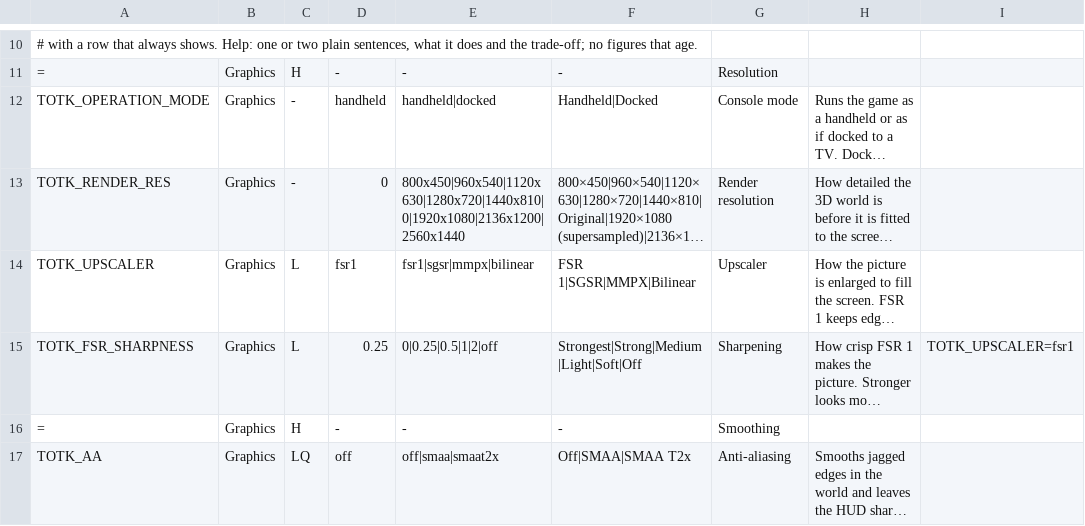
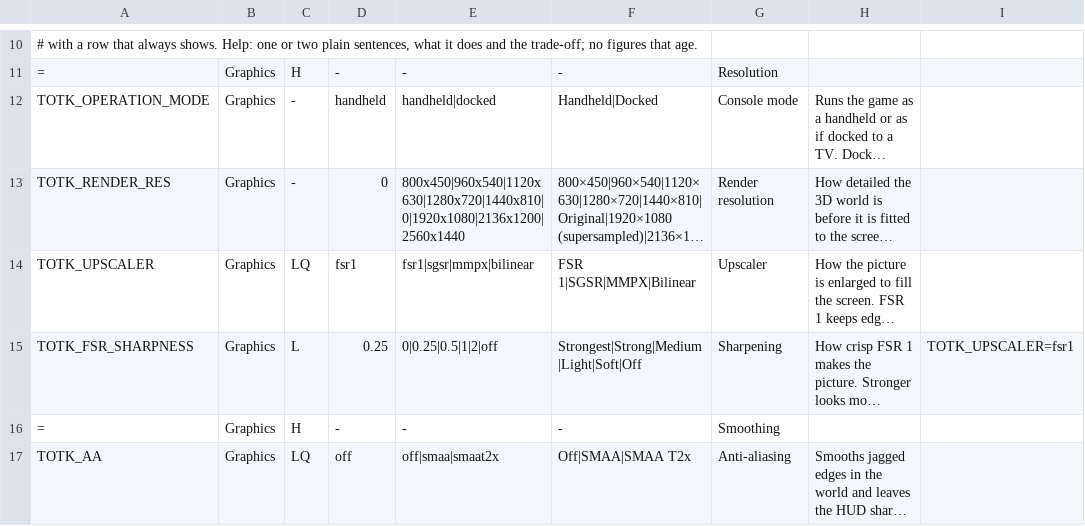
Before and after one commit to winterskycode/freudentranen, a TSV file: port/android/app/assets/settings.tsv, drawn as a sheet; only a part is shown, gaps mark what is left out; long unchanged cells end in …; the diff names each change by its address in the sheet, - before the commit and + after, or states it on an @@ line.

```diff
--- a/port/android/app/assets/settings.tsv
+++ b/port/android/app/assets/settings.tsv
-C14: L
+C14: LQ
```
